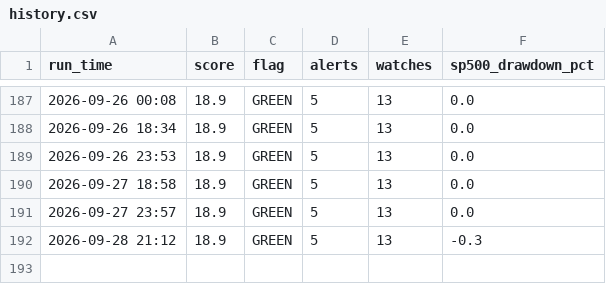
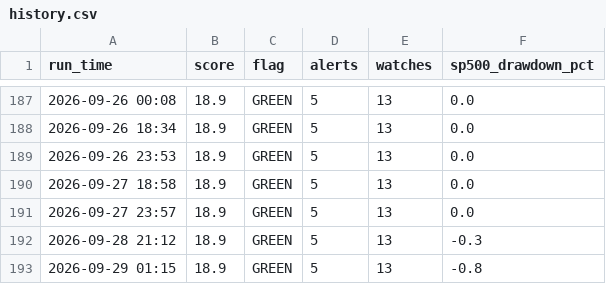
Before and after one commit to kyn100/market-crash-monitor, a CSV file: history.csv, drawn as a sheet; only a part is shown, gaps mark what is left out.

```diff
--- a/history.csv
+++ b/history.csv
@@ -192 +192,2 @@ run_time,score,flag,alerts,watches,sp500_drawdown_pct
 2026-09-28 21:12,18.9,GREEN,5,13,-0.3
+2026-09-29 01:15,18.9,GREEN,5,13,-0.8
```
Also changed, not shown: 1 other file.
